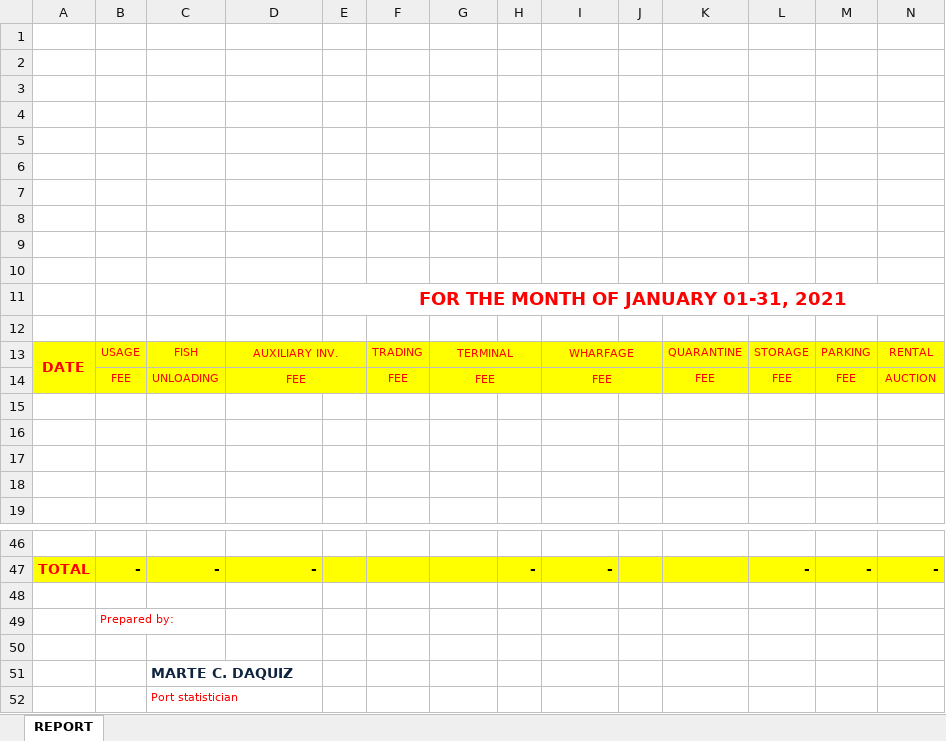
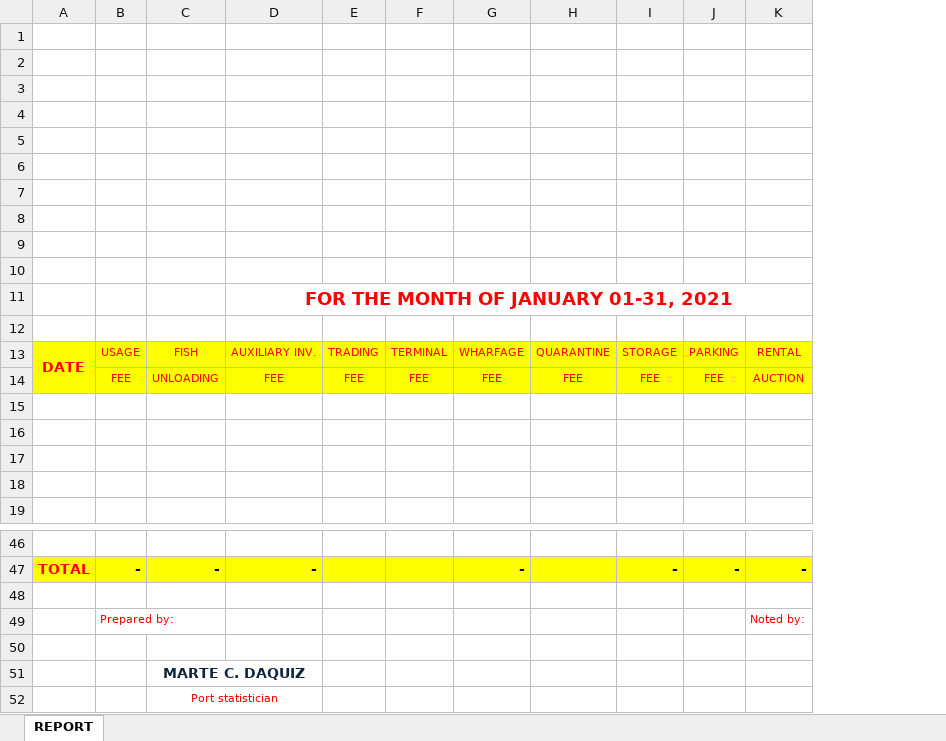
Before and after one commit to mccescario1995/PMU, an Excel workbook: PMUAPI/database/seeders/PMU REPORT TEMPLATE.xlsx, sheet REPORT, drawn as a sheet; only a part is shown, gaps mark what is left out; values as stored, in another font and other column widths than the file's, no borders; charts and pictures not drawn; removed rows and columns are numbered as before the commit, all else as after; rows hold the shown columns only; the diff names each change by its address in the sheet, - before the commit and + after, or states it on an @@ line.

```diff
--- a/PMUAPI/database/seeders/PMU REPORT TEMPLATE.xlsx (sheet REPORT)
+++ b/PMUAPI/database/seeders/PMU REPORT TEMPLATE.xlsx (sheet REPORT)
-column E, row 11: FOR THE MONTH OF JANUARY 01-31, 2021
-column H, row 47: -
-column J, empty
-D11: (empty)
+D11: FOR THE MONTH OF JANUARY 01-31, 2021
+D11:M11 merged
-D13:E13 merged
-G13:H13 merged
-I13:J13 merged
-D14:E14 merged
-G14:H14 merged
-I14:J14 merged
-row 49:  | Prepared by:
+row 49:  | Prepared by: |  |  |  |  |  |  |  |  | Noted by:
-row 51:  |  | MARTE C. DAQUIZ
-row 52:  |  | Port statistician
+row 51:  |  | MARTE C. DAQUIZ
+row 52:  |  | Port statistician
```
Also changed, not shown: formulas that keep their value, charts or pictures, 1 other file.
